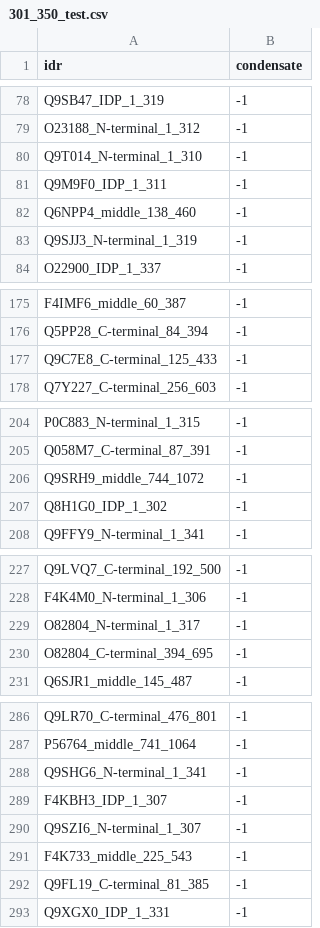
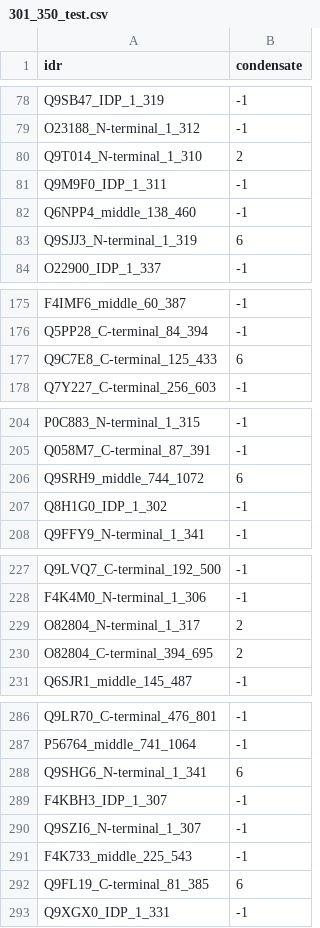
Before and after one commit to Jonas-Lehar/LMP1210_FinalProject, a CSV file: Cleaned_Data/301_350_test.csv, drawn as a sheet; only a part is shown, gaps mark what is left out; the diff covers the shown part only.

Commit message:
All Cleaned Data for MSA_chat_small

```diff
--- a/Cleaned_Data/301_350_test.csv
+++ b/Cleaned_Data/301_350_test.csv
@@ -79,6 +79,6 @@ Q9SB47_IDP_1_319,-1
 O23188_N-terminal_1_312,-1
-Q9T014_N-terminal_1_310,-1
+Q9T014_N-terminal_1_310,2
 Q9M9F0_IDP_1_311,-1
 Q6NPP4_middle_138_460,-1
-Q9SJJ3_N-terminal_1_319,-1
+Q9SJJ3_N-terminal_1_319,6
 O22900_IDP_1_337,-1
@@ -176,3 +176,3 @@ F4IMF6_middle_60_387,-1
 Q5PP28_C-terminal_84_394,-1
-Q9C7E8_C-terminal_125_433,-1
+Q9C7E8_C-terminal_125_433,6
 Q7Y227_C-terminal_256_603,-1
@@ -205,3 +205,3 @@ P0C883_N-terminal_1_315,-1
 Q058M7_C-terminal_87_391,-1
-Q9SRH9_middle_744_1072,-1
+Q9SRH9_middle_744_1072,6
 Q8H1G0_IDP_1_302,-1
@@ -228,4 +228,4 @@ Q9LVQ7_C-terminal_192_500,-1
 F4K4M0_N-terminal_1_306,-1
-O82804_N-terminal_1_317,-1
-O82804_C-terminal_394_695,-1
+O82804_N-terminal_1_317,2
+O82804_C-terminal_394_695,2
 Q6SJR1_middle_145_487,-1
@@ -287,3 +287,3 @@ Q9LR70_C-terminal_476_801,-1
 P56764_middle_741_1064,-1
-Q9SHG6_N-terminal_1_341,-1
+Q9SHG6_N-terminal_1_341,6
 F4KBH3_IDP_1_307,-1
@@ -291,3 +291,3 @@ Q9SZI6_N-terminal_1_307,-1
 F4K733_middle_225_543,-1
-Q9FL19_C-terminal_81_385,-1
+Q9FL19_C-terminal_81_385,6
 Q9XGX0_IDP_1_331,-1
```
Also changed, not shown: 4 edited cells elsewhere in this file, Cleaned_Data/401_450_test.csv, 9 other files.
